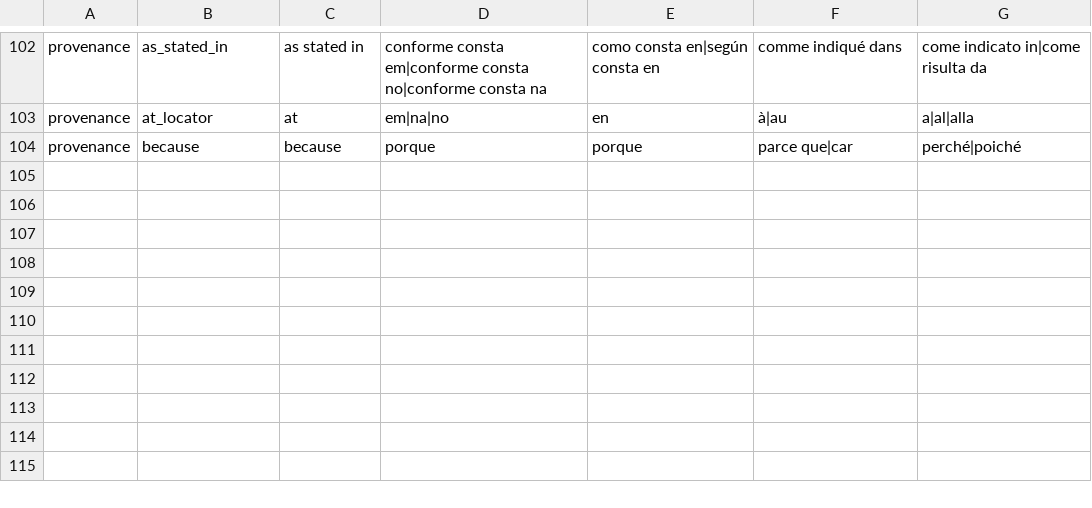
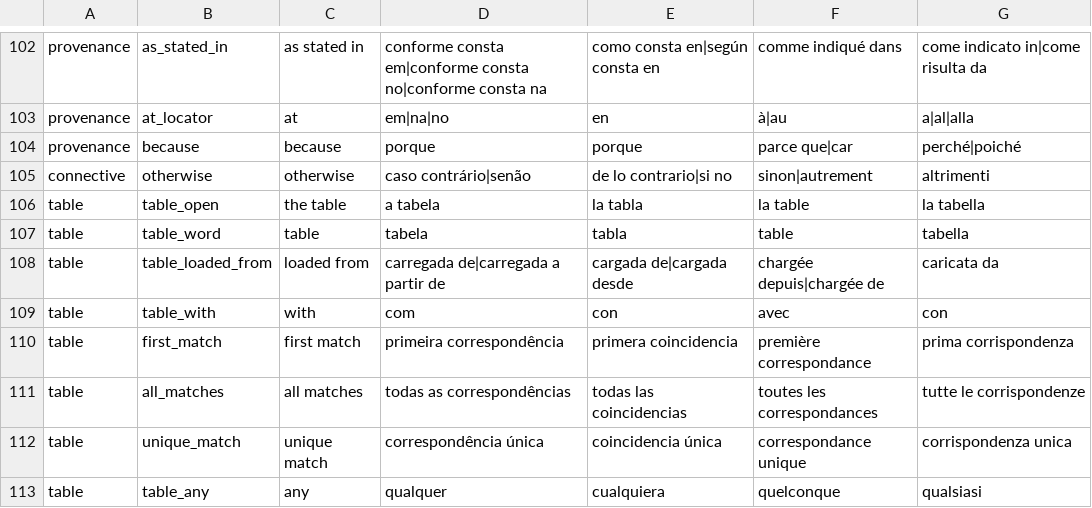
Before and after one commit to LogicalContracts/LogicalEnglish2, a CSV file: i18n/keywords.csv, drawn as a sheet; only a part is shown, gaps mark what is left out; the diff names each change by its address in the sheet, - before the commit and + after, or states it on an @@ line.

```diff
--- a/i18n/keywords.csv
+++ b/i18n/keywords.csv
+row 105: connective | otherwise | otherwise | caso contrário|senão | de lo contrario|si no | sinon|autrement | altrimenti
+row 106: table | table_open | the table | a tabela | la tabla | la table | la tabella
+row 107: table | table_word | table | tabela | tabla | table | tabella
+row 108: table | table_loaded_from | loaded from | carregada de|carregada a partir de | cargada de|cargada desde | chargée depuis|chargée de | caricata da
+row 109: table | table_with | with | com | con | avec | con
+row 110: table | first_match | first match | primeira correspondência | primera coincidencia | première correspondance | prima corrispondenza
+row 111: table | all_matches | all matches | todas as correspondências | todas las coincidencias | toutes les correspondances | tutte le corrispondenze
+row 112: table | unique_match | unique match | correspondência única | coincidencia única | correspondance unique | corrispondenza unica
+row 113: table | table_any | any | qualquer | cualquiera | quelconque | qualsiasi
```
Also changed, not shown: 12 other files.
